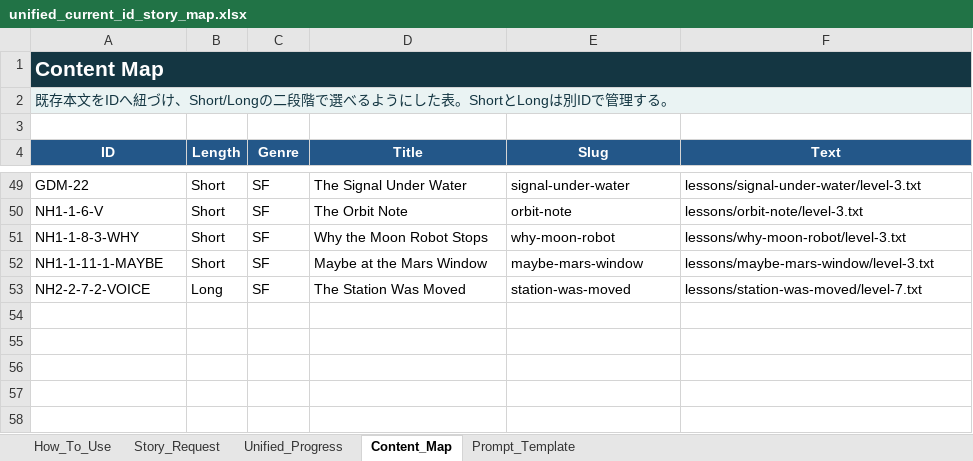
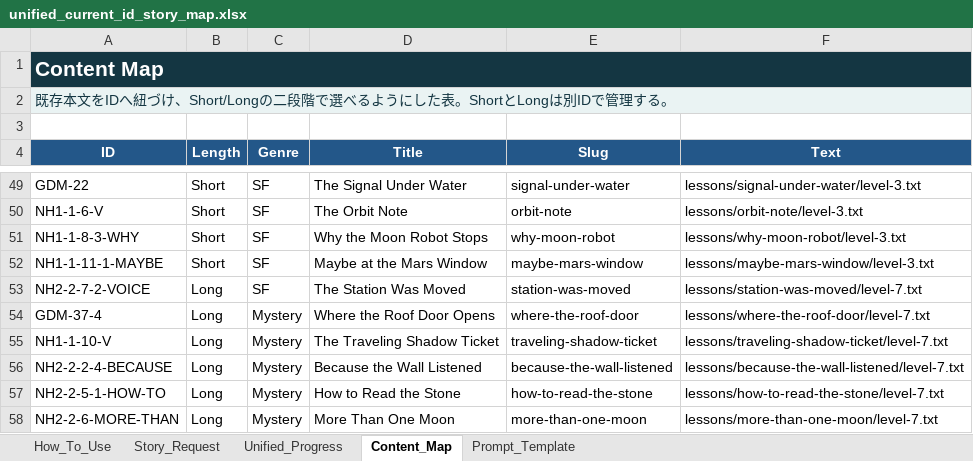
Before and after one commit to gdmeigo/reading, an Excel workbook: outputs/progress-map/unified_current_id_story_map.xlsx, sheet Content_Map, drawn as a sheet; only a part is shown, gaps mark what is left out; values as stored, in another font and other column widths than the file's, no borders; the diff names each change by its address in the sheet, - before the commit and + after, or states it on an @@ line.

Commit message:
Add five long mystery readings

```diff
--- a/outputs/progress-map/unified_current_id_story_map.xlsx (sheet Content_Map)
+++ b/outputs/progress-map/unified_current_id_story_map.xlsx (sheet Content_Map)
+row 54: GDM-37-4 | Long | Mystery | Where the Roof Door Opens | where-the-roof-door | lessons/where-the-roof-door/level-7.txt
+row 55: NH1-1-10-V | Long | Mystery | The Traveling Shadow Ticket | traveling-shadow-ticket | lessons/traveling-shadow-ticket/level-7.txt
+row 56: NH2-2-2-4-BECAUSE | Long | Mystery | Because the Wall Listened | because-the-wall-listened | lessons/because-the-wall-listened/level-7.txt
+row 57: NH2-2-5-1-HOW-TO | Long | Mystery | How to Read the Stone | how-to-read-the-stone | lessons/how-to-read-the-stone/level-7.txt
+row 58: NH2-2-6-MORE-THAN | Long | Mystery | More Than One Moon | more-than-one-moon | lessons/more-than-one-moon/level-7.txt
```
Also changed, not shown: 13 other files.
